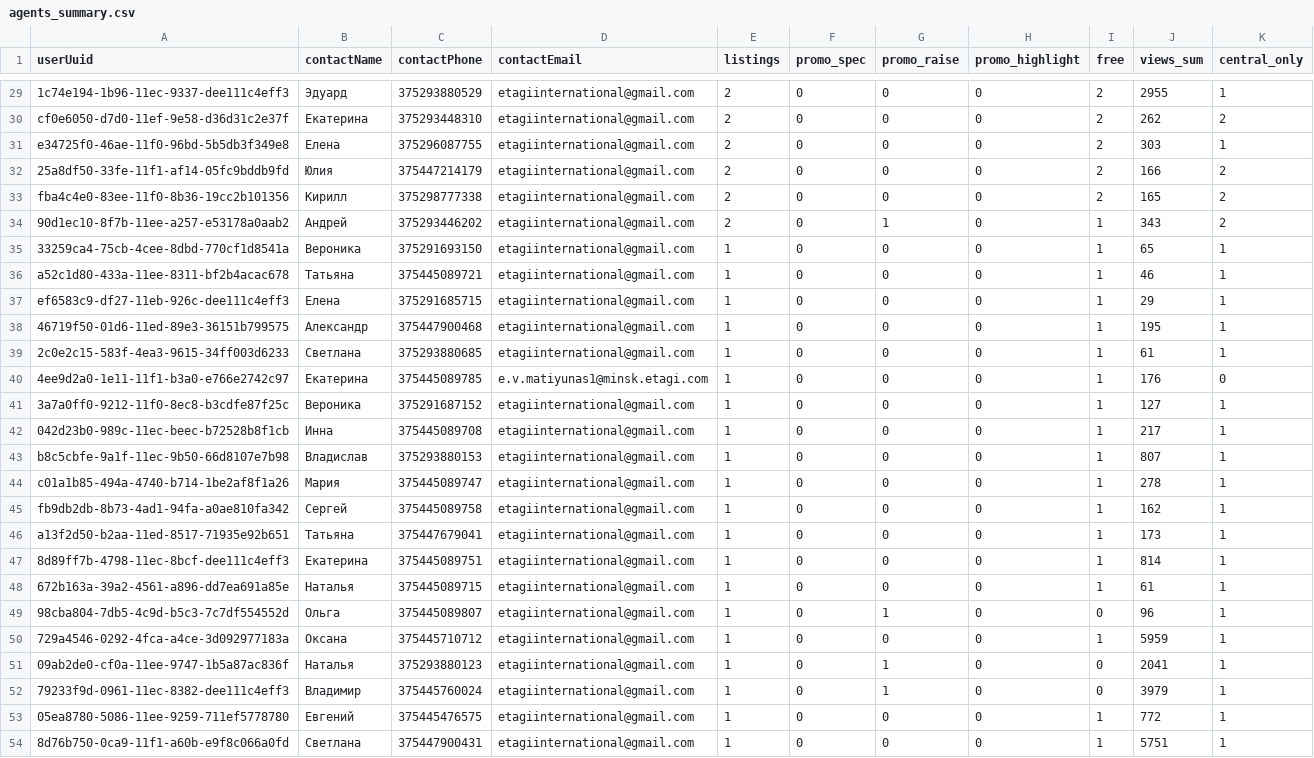
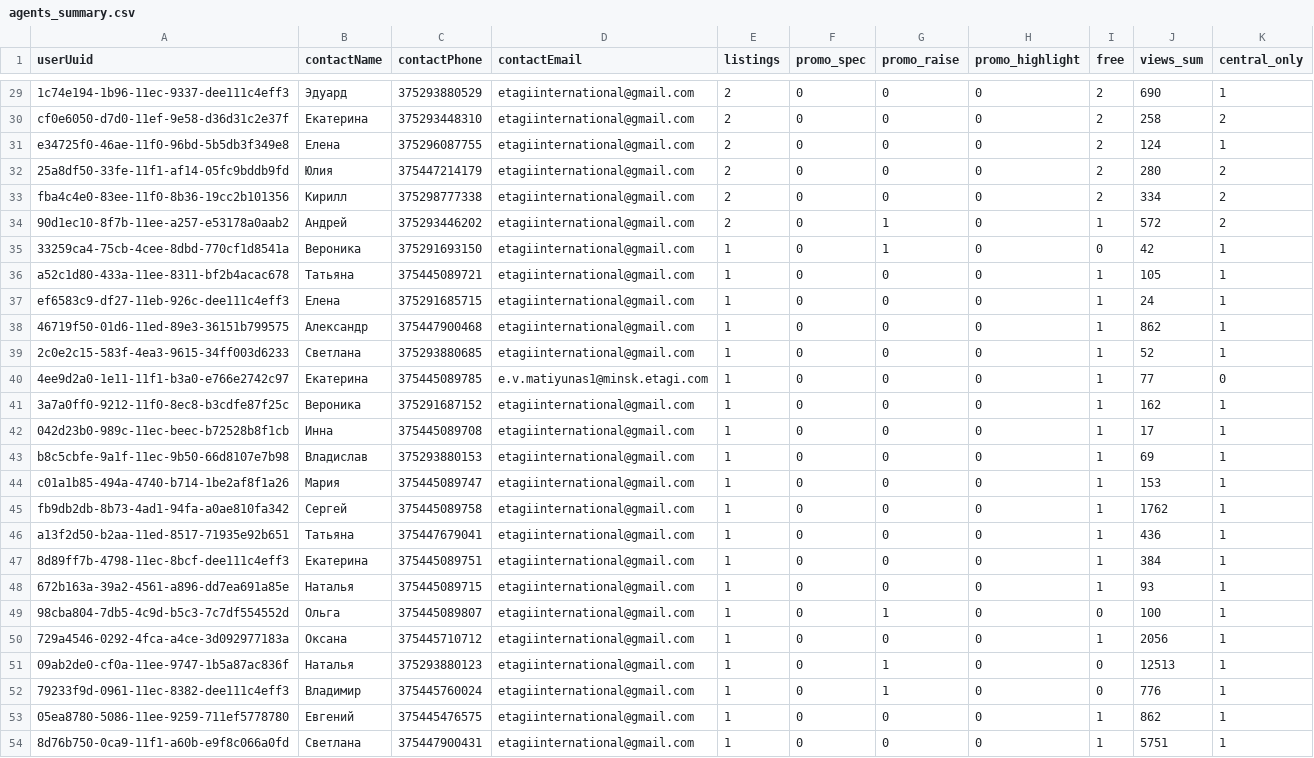
Before and after one commit to antonina-katlinskaya/realt-collector, a CSV file: data/analytics/agents_summary.csv, drawn as a sheet; only a part is shown, gaps mark what is left out; the diff covers the shown part only; the diff names each change by its address in the sheet, - before the commit and + after, or states it on an @@ line.

```diff
--- a/data/analytics/agents_summary.csv
+++ b/data/analytics/agents_summary.csv
-J29 (views_sum): 2955
+J29 (views_sum): 690
-J30 (views_sum): 262
+J30 (views_sum): 258
-J31 (views_sum): 303
+J31 (views_sum): 124
-J32 (views_sum): 166
+J32 (views_sum): 280
-J33 (views_sum): 165
+J33 (views_sum): 334
-J34 (views_sum): 343
+J34 (views_sum): 572
-G35 (promo_raise): 0
+G35 (promo_raise): 1
-I35 (free): 1
+I35 (free): 0
-J35 (views_sum): 65
+J35 (views_sum): 42
-J36 (views_sum): 46
+J36 (views_sum): 105
-J37 (views_sum): 29
+J37 (views_sum): 24
-J38 (views_sum): 195
+J38 (views_sum): 862
-J39 (views_sum): 61
+J39 (views_sum): 52
-J40 (views_sum): 176
+J40 (views_sum): 77
-J41 (views_sum): 127
+J41 (views_sum): 162
-J42 (views_sum): 217
+J42 (views_sum): 17
-J43 (views_sum): 807
+J43 (views_sum): 69
-J44 (views_sum): 278
+J44 (views_sum): 153
-J45 (views_sum): 162
+J45 (views_sum): 1762
-J46 (views_sum): 173
+J46 (views_sum): 436
-J47 (views_sum): 814
+J47 (views_sum): 384
-J48 (views_sum): 61
+J48 (views_sum): 93
-J49 (views_sum): 96
+J49 (views_sum): 100
-J50 (views_sum): 5959
+J50 (views_sum): 2056
-J51 (views_sum): 2041
+J51 (views_sum): 12513
-J52 (views_sum): 3979
+J52 (views_sum): 776
-J53 (views_sum): 772
+J53 (views_sum): 862
```
Also changed, not shown: 1 added row, 1 removed row and 30 edited cells elsewhere in this file, data/analytics/changes_last_period.csv, data/analytics/current_listings.csv, 7 other files.
